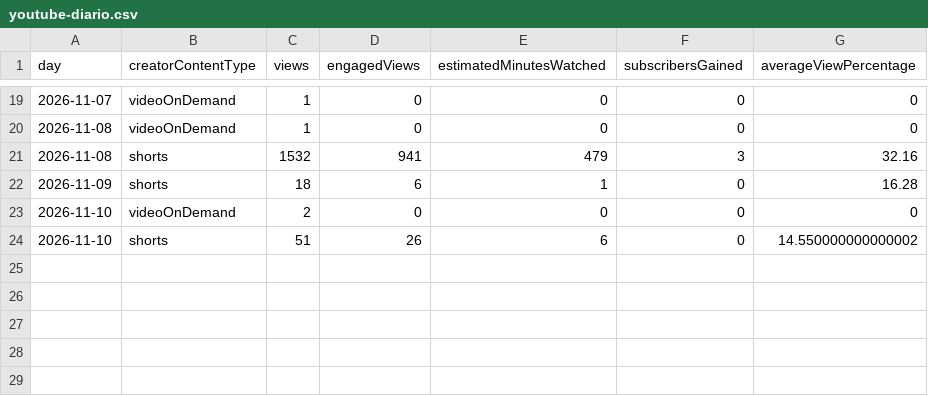
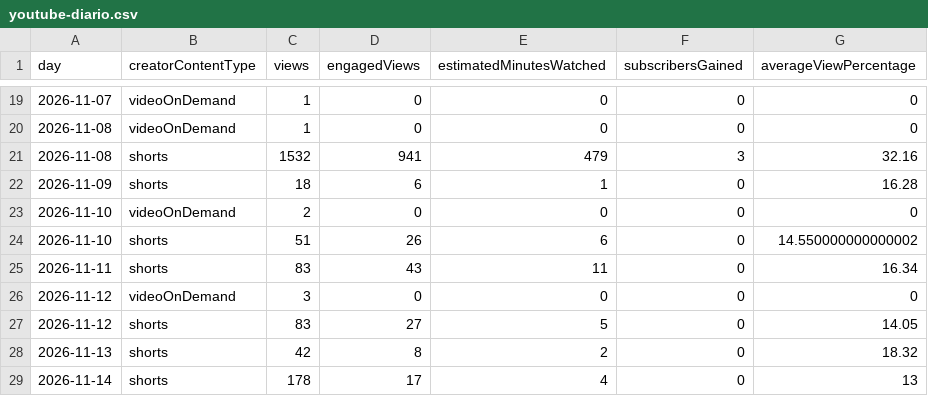
Before and after one commit to babalooz/grimoire-tome-1, a CSV file: ponte/saida/metricas/youtube-diario.csv, drawn as a sheet; only a part is shown, gaps mark what is left out; the diff names each change by its address in the sheet, - before the commit and + after, or states it on an @@ line.

```diff
--- a/ponte/saida/metricas/youtube-diario.csv
+++ b/ponte/saida/metricas/youtube-diario.csv
+row 25: 2026-11-11 | shorts | 83 | 43 | 11 | 0 | 16.34
+row 26: 2026-11-12 | videoOnDemand | 3 | 0 | 0 | 0 | 0
+row 27: 2026-11-12 | shorts | 83 | 27 | 5 | 0 | 14.05
+row 28: 2026-11-13 | shorts | 42 | 8 | 2 | 0 | 18.32
+row 29: 2026-11-14 | shorts | 178 | 17 | 4 | 0 | 13
```
Also changed, not shown: ponte/saida/metricas/youtube-videos.csv.
